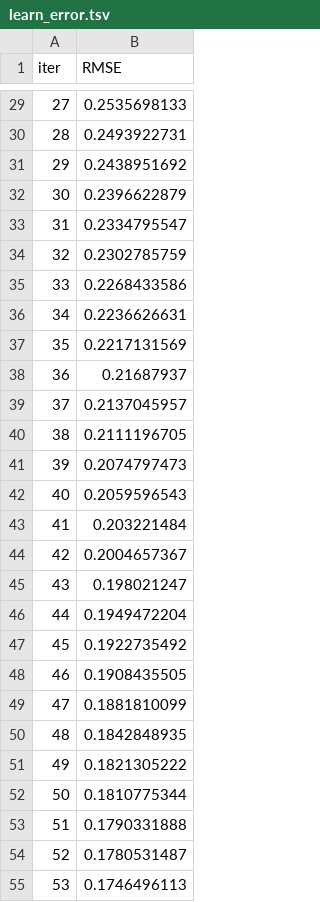
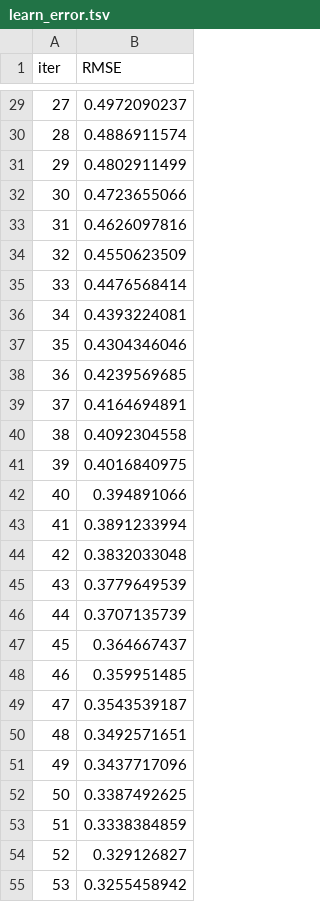
Before and after one commit to askarg/Diploma.-Inflation-model-using-PCA, a TSV file: catboost_info/learn_error.tsv, drawn as a sheet; only a part is shown, gaps mark what is left out; the diff covers the shown part only.

```diff
--- a/catboost_info/learn_error.tsv
+++ b/catboost_info/learn_error.tsv
@@ -29,27 +29,27 @@ iter	RMSE
-27	0.2535698133
-28	0.2493922731
-29	0.2438951692
-30	0.2396622879
-31	0.2334795547
-32	0.2302785759
-33	0.2268433586
-34	0.2236626631
-35	0.2217131569
-36	0.21687937
-37	0.2137045957
-38	0.2111196705
-39	0.2074797473
-40	0.2059596543
-41	0.203221484
-42	0.2004657367
-43	0.198021247
-44	0.1949472204
-45	0.1922735492
-46	0.1908435505
-47	0.1881810099
-48	0.1842848935
-49	0.1821305222
-50	0.1810775344
-51	0.1790331888
-52	0.1780531487
-53	0.1746496113
+27	0.4972090237
+28	0.4886911574
+29	0.4802911499
+30	0.4723655066
+31	0.4626097816
+32	0.4550623509
+33	0.4476568414
+34	0.4393224081
+35	0.4304346046
+36	0.4239569685
+37	0.4164694891
+38	0.4092304558
+39	0.4016840975
+40	0.394891066
+41	0.3891233994
+42	0.3832033048
+43	0.3779649539
+44	0.3707135739
+45	0.364667437
+46	0.359951485
+47	0.3543539187
+48	0.3492571651
+49	0.3437717096
+50	0.3387492625
+51	0.3338384859
+52	0.329126827
+53	0.3255458942
```
Also changed, not shown: 73 edited cells elsewhere in this file, catboost_info/time_left.tsv, infl_rus.csv, 6 other files.
